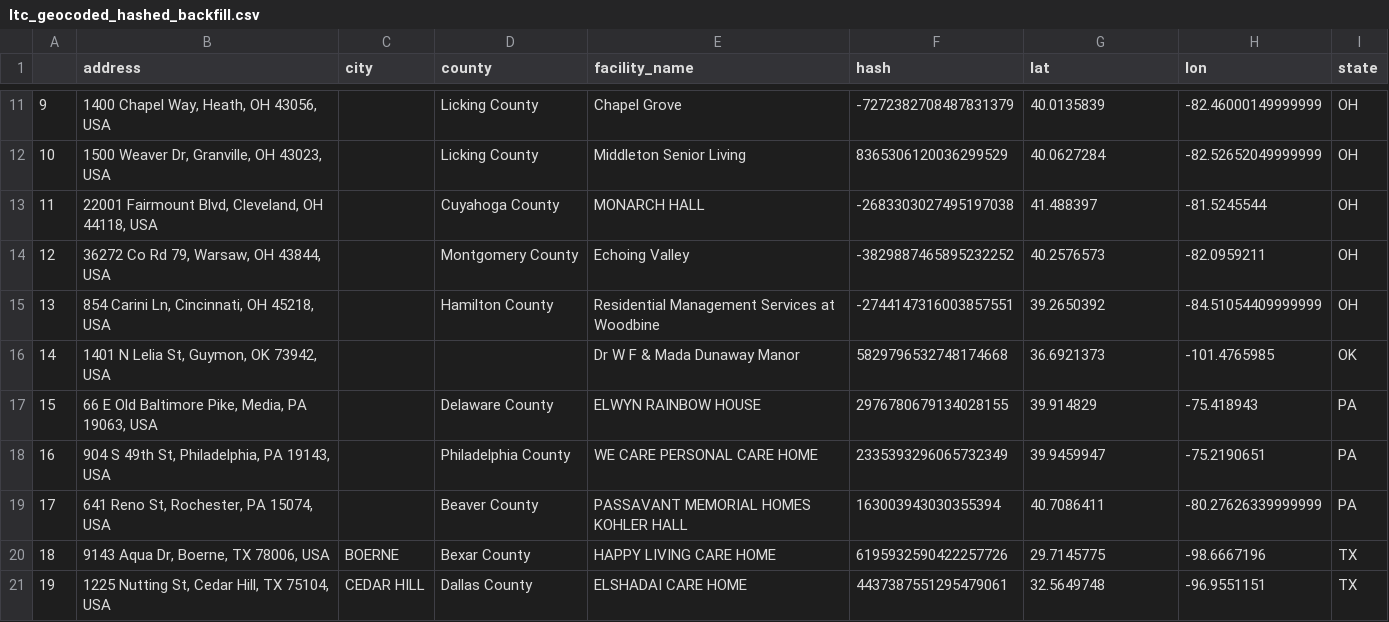
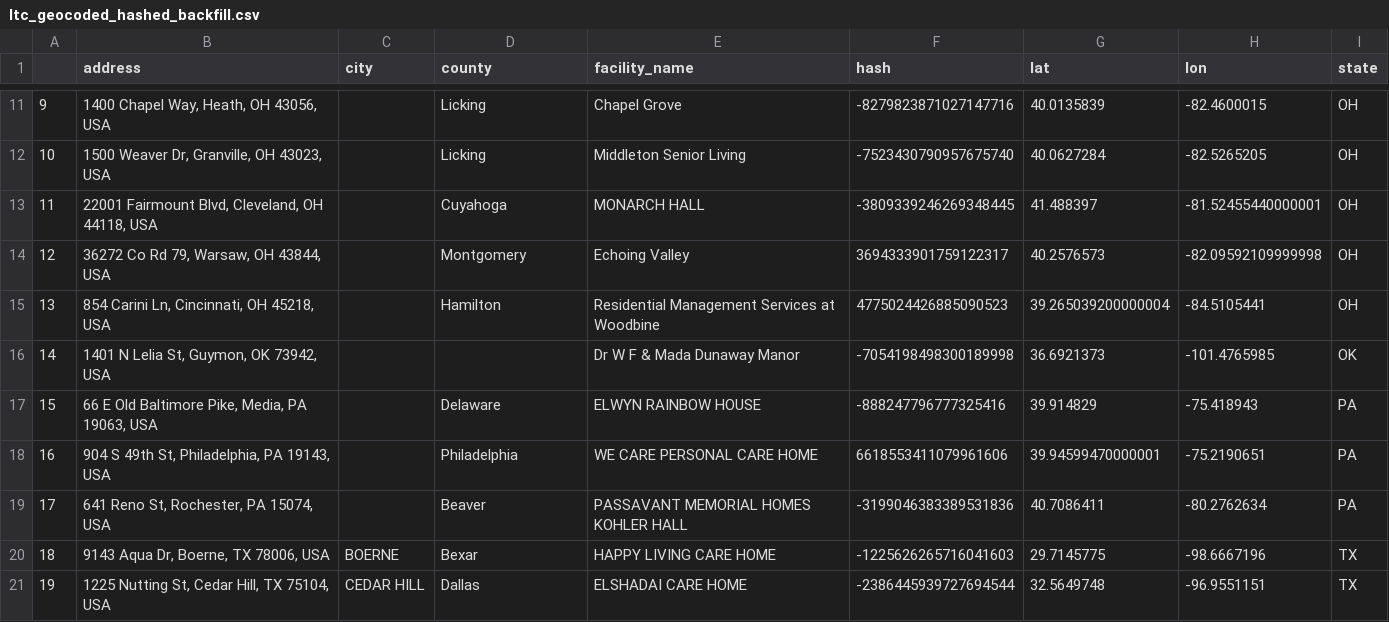
Before and after one commit to COVID19Tracking/ltc-geocoding, a CSV file: ltc_geocoded_hashed_backfill.csv, drawn as a sheet; only a part is shown, gaps mark what is left out; the diff covers the shown part only.

```diff
--- a/ltc_geocoded_hashed_backfill.csv
+++ b/ltc_geocoded_hashed_backfill.csv
@@ -11,11 +11,11 @@
-9,"1400 Chapel Way, Heath, OH 43056, USA",, Licking County,Chapel Grove,-7272382708487831379,40.0135839,-82.46000149999999, OH
-10,"1500 Weaver Dr, Granville, OH 43023, USA",, Licking County,Middleton Senior Living,8365306120036299529,40.0627284,-82.52652049999999, OH
-11,"22001 Fairmount Blvd, Cleveland, OH 44118, USA",, Cuyahoga County,MONARCH HALL,-2683303027495197038,41.488397,-81.5245544, OH
-12,"36272 Co Rd 79, Warsaw, OH 43844, USA",, Montgomery County,Echoing Valley,-3829887465895232252,40.2576573,-82.0959211, OH
-13,"854 Carini Ln, Cincinnati, OH 45218, USA",, Hamilton County,Residential Management Services at Woodbine,-2744147316003857551,39.2650392,-84.51054409999999, OH
-14,"1401 N Lelia St, Guymon, OK 73942, USA",,,Dr W F & Mada Dunaway Manor,5829796532748174668,36.6921373,-101.4765985, OK
-15,"66 E Old Baltimore Pike, Media, PA 19063, USA",, Delaware County,ELWYN RAINBOW HOUSE,2976780679134028155,39.914829,-75.418943, PA
-16,"904 S 49th St, Philadelphia, PA 19143, USA",, Philadelphia County,WE CARE PERSONAL CARE HOME,2335393296065732349,39.9459947,-75.2190651, PA
-17,"641 Reno St, Rochester, PA 15074, USA",, Beaver County,PASSAVANT MEMORIAL HOMES KOHLER HALL,163003943030355394,40.7086411,-80.27626339999999, PA
-18,"9143 Aqua Dr, Boerne, TX 78006, USA", BOERNE, Bexar County,HAPPY LIVING CARE HOME,6195932590422257726,29.7145775,-98.6667196, TX
-19,"1225 Nutting St, Cedar Hill, TX 75104, USA", CEDAR HILL, Dallas County,ELSHADAI CARE HOME,4437387551295479061,32.5649748,-96.9551151, TX
+9,"1400 Chapel Way, Heath, OH 43056, USA",,Licking,Chapel Grove,-8279823871027147716,40.0135839,-82.4600015,OH
+10,"1500 Weaver Dr, Granville, OH 43023, USA",,Licking,Middleton Senior Living,-7523430790957675740,40.0627284,-82.5265205,OH
+11,"22001 Fairmount Blvd, Cleveland, OH 44118, USA",,Cuyahoga,MONARCH HALL,-3809339246269348445,41.488397,-81.52455440000001,OH
+12,"36272 Co Rd 79, Warsaw, OH 43844, USA",,Montgomery,Echoing Valley,3694333901759122317,40.2576573,-82.09592109999998,OH
+13,"854 Carini Ln, Cincinnati, OH 45218, USA",,Hamilton,Residential Management Services at Woodbine,4775024426885090523,39.265039200000004,-84.5105441,OH
+14,"1401 N Lelia St, Guymon, OK 73942, USA",,,Dr W F & Mada Dunaway Manor,-7054198498300189998,36.6921373,-101.4765985,OK
+15,"66 E Old Baltimore Pike, Media, PA 19063, USA",,Delaware,ELWYN  RAINBOW HOUSE,-888247796777325416,39.914829,-75.418943,PA
+16,"904 S 49th St, Philadelphia, PA 19143, USA",,Philadelphia,WE CARE PERSONAL CARE HOME,6618553411079961606,39.94599470000001,-75.2190651,PA
+17,"641 Reno St, Rochester, PA 15074, USA",,Beaver,PASSAVANT MEMORIAL HOMES KOHLER HALL,-3199046383389531836,40.7086411,-80.2762634,PA
+18,"9143 Aqua Dr, Boerne, TX 78006, USA",BOERNE,Bexar,HAPPY LIVING CARE HOME,-1225626265716041603,29.7145775,-98.6667196,TX
+19,"1225 Nutting St, Cedar Hill, TX 75104, USA",CEDAR HILL,Dallas,ELSHADAI CARE HOME,-2386445939727694544,32.5649748,-96.9551151,TX
```
Also changed, not shown: 5 added rows, 1 removed row and 91 edited cells elsewhere in this file.
